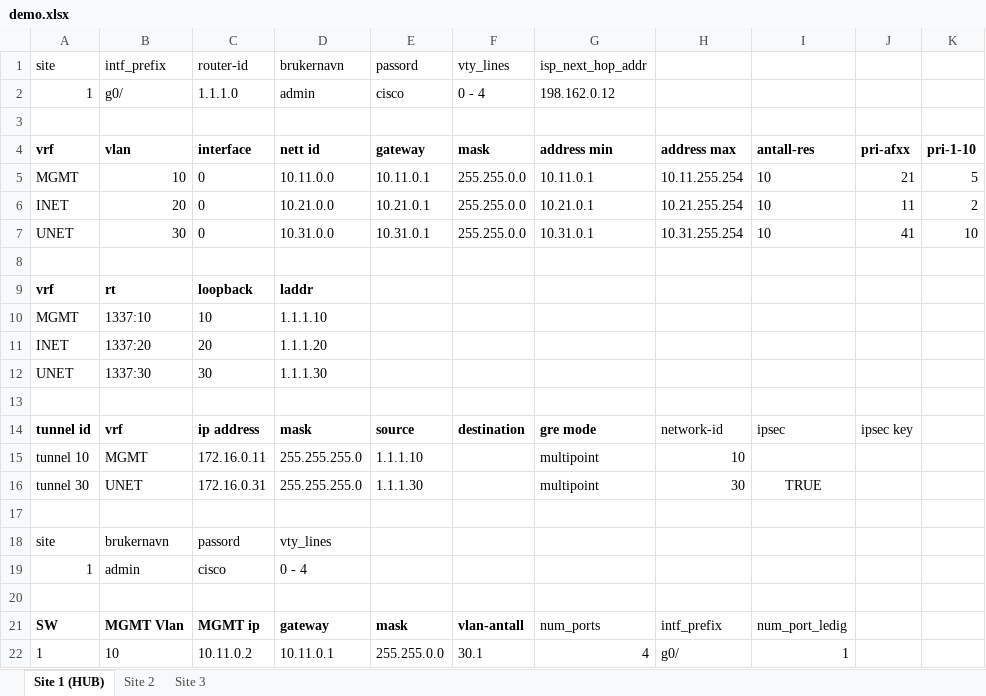
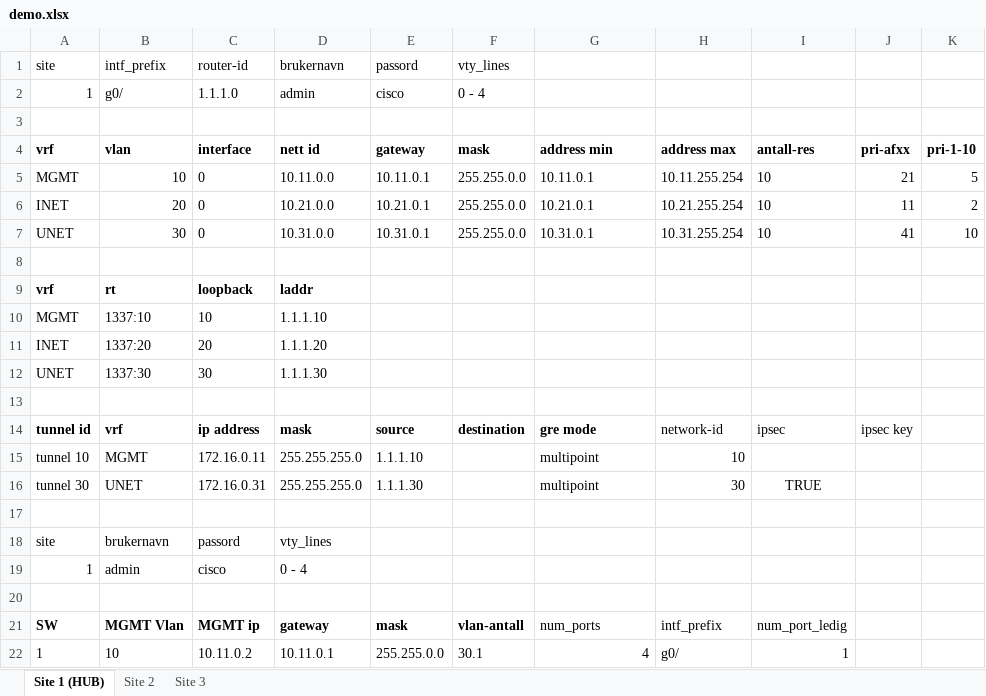
Before and after one commit to Yonatan1717/INI-scripts, an Excel workbook: demo.xlsx, sheet Site 1 (HUB), drawn as a sheet; values as stored, in another font and other column widths than the file's, no borders; table styles not drawn; the diff names each change by its address in the sheet, - before the commit and + after, or states it on an @@ line.

```diff
--- a/demo.xlsx (sheet Site 1 (HUB))
+++ b/demo.xlsx (sheet Site 1 (HUB))
-G1: isp_next_hop_addr
+G1: (empty)
-G2: 198.162.0.12
+G2: (empty)
```
Also changed, not shown: 2 other files.
